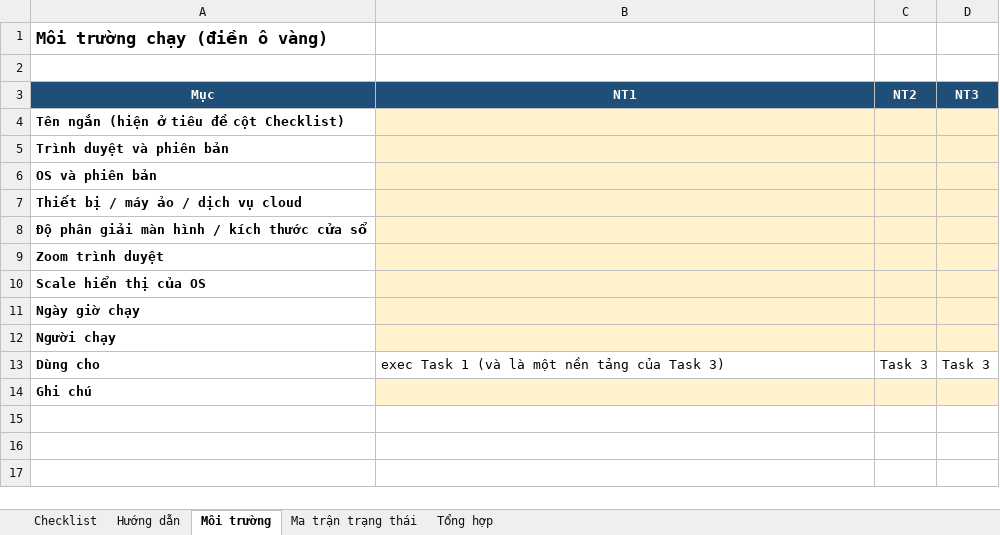
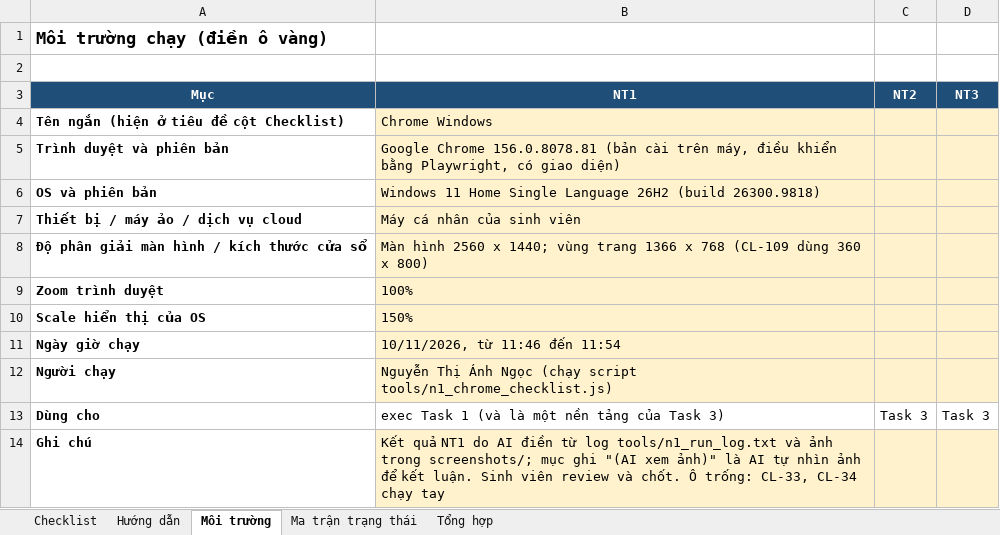
Before and after one commit to angquoc/software-testing-2026-HW03, an Excel workbook: checklist/HW03_T1_GUI_Checklist.xlsx, sheet Môi trường, drawn as a sheet; values as stored, in another font and other column widths than the file's, no borders; the diff names each change by its address in the sheet, - before the commit and + after, or states it on an @@ line.

Commit message:
[T1][exec] Record N1 results in Excel with manual-check screenshots

```diff
--- a/checklist/HW03_T1_GUI_Checklist.xlsx (sheet Môi trường)
+++ b/checklist/HW03_T1_GUI_Checklist.xlsx (sheet Môi trường)
-B4 (NT1): (empty)
+B4 (NT1): Chrome Windows
-B5 (NT1): (empty)
+B5 (NT1): Google Chrome 156.0.8078.81 (bản cài trên máy, điều khiển bằng Playwright, có giao diện)
-B6 (NT1): (empty)
+B6 (NT1): Windows 11 Home Single Language 26H2 (build 26300.9818)
-B7 (NT1): (empty)
+B7 (NT1): Máy cá nhân của sinh viên
-B8 (NT1): (empty)
+B8 (NT1): Màn hình 2560 x 1440; vùng trang 1366 x 768 (CL-109 dùng 360 x 800)
-B9 (NT1): (empty)
+B9 (NT1): 100%
-B10 (NT1): (empty)
+B10 (NT1): 150%
-B11 (NT1): (empty)
+B11 (NT1): 10/11/2026, từ 11:46 đến 11:54
-B12 (NT1): (empty)
+B12 (NT1): Nguyễn Thị Ánh Ngọc (chạy script tools/n1_chrome_checklist.js)
-B14 (NT1): (empty)
+B14 (NT1): Kết quả NT1 do AI điền từ log tools/n1_run_log.txt và ảnh trong screenshots/; mục ghi "(AI xem ảnh)" là AI tự nhìn ảnh để kết luận. Sinh viên review và chốt. Ô trống: CL-33, CL-34 chạy tay
```
Also changed, not shown: sheet Checklist, sheet Tổng hợp, sheet Ma trận trạng thái, 9 other files.
